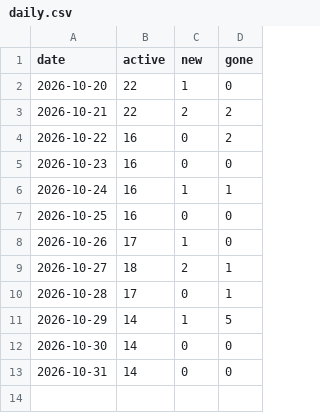
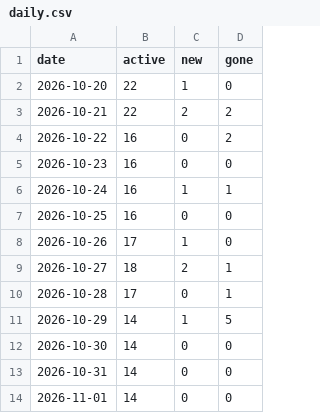
Before and after one commit to martinMatunak/realEstateAnalysis, a CSV file: data/daily.csv, drawn as a sheet; the diff names each change by its address in the sheet, - before the commit and + after, or states it on an @@ line.

```diff
--- a/data/daily.csv
+++ b/data/daily.csv
+row 14: 2026-11-01 | 14 | 0 | 0
```
Also changed, not shown: data/events.csv, data/listings.csv, 1 other file.
